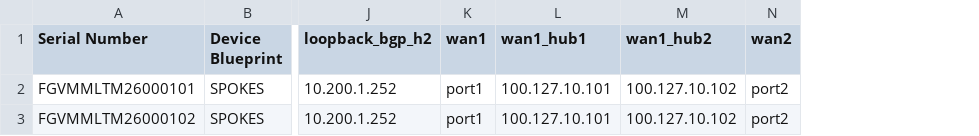
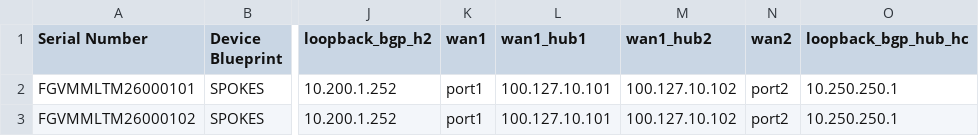
Before and after one commit to s-ruiter/sdwan-fmg-provision, a CSV file: spoke-devices.csv, drawn as a sheet; only a part is shown, gaps mark what is left out; the diff names each change by its address in the sheet, - before the commit and + after, or states it on an @@ line.

Commit message:
Update spoke-devices.csv with loopback_bgp_hub_hc

```diff
--- a/spoke-devices.csv
+++ b/spoke-devices.csv
+column O (loopback_bgp_hub_hc), rows 2-3: 10.250.250.1 | 10.250.250.1
```
